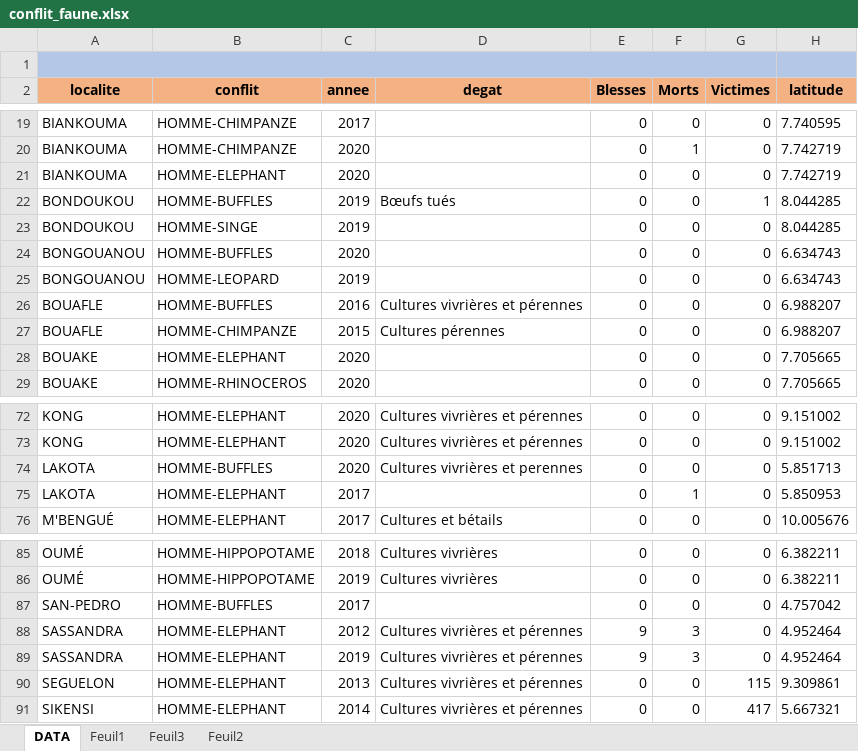
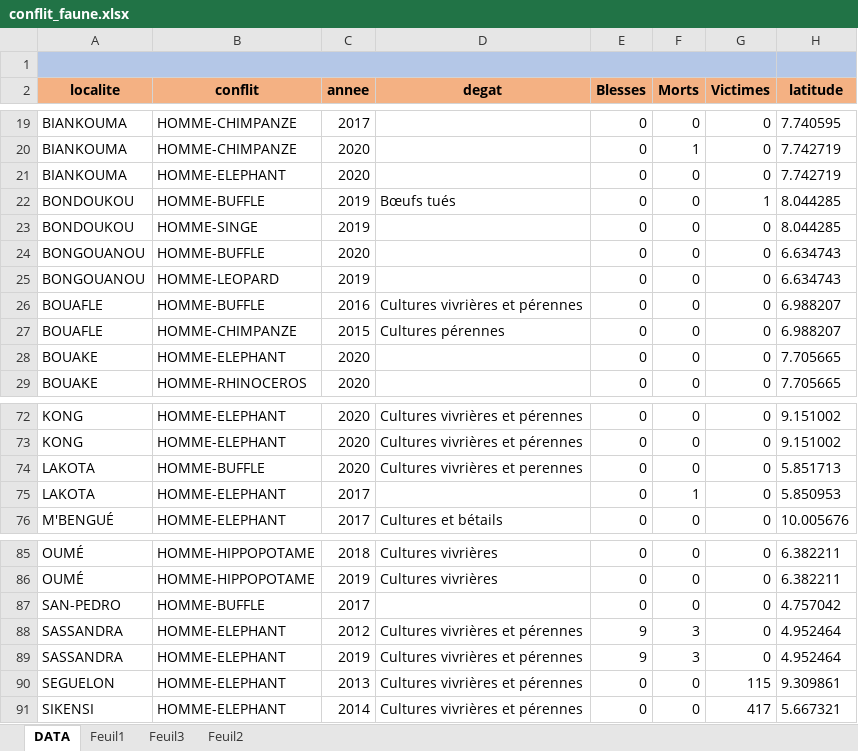
Before and after one commit to oberlin28/donnee_conflit_faune, an Excel workbook: conflit_faune.xlsx, sheet DATA, drawn as a sheet; only a part is shown, gaps mark what is left out; values as stored, in another font and other column widths than the file's, no borders; the diff covers the shown part only; the diff names each change by its address in the sheet, - before the commit and + after, or states it on an @@ line.

Commit message:
Update conflit_faune.xlsx

```diff
--- a/conflit_faune.xlsx (sheet DATA)
+++ b/conflit_faune.xlsx (sheet DATA)
-B22 (conflit): HOMME-BUFFLES
+B22 (conflit): HOMME-BUFFLE
-B24 (conflit): HOMME-BUFFLES
+B24 (conflit): HOMME-BUFFLE
-B26 (conflit): HOMME-BUFFLES
+B26 (conflit): HOMME-BUFFLE
-B74 (conflit): HOMME-BUFFLES
+B74 (conflit): HOMME-BUFFLE
-B87 (conflit): HOMME-BUFFLES
+B87 (conflit): HOMME-BUFFLE
```
Also changed, not shown: 25 edited cells elsewhere in this sheet.
